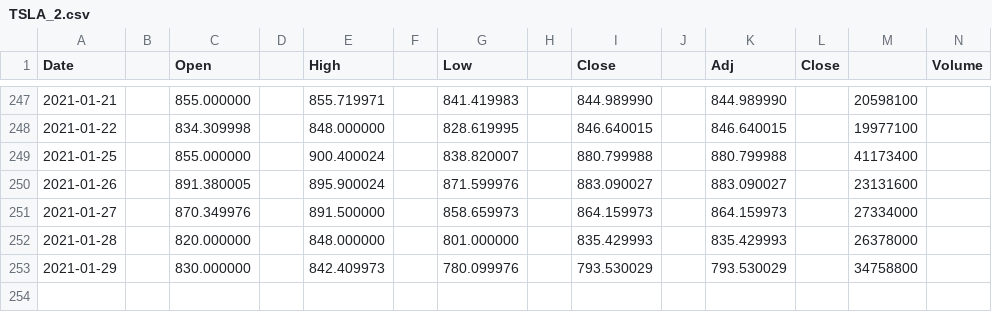
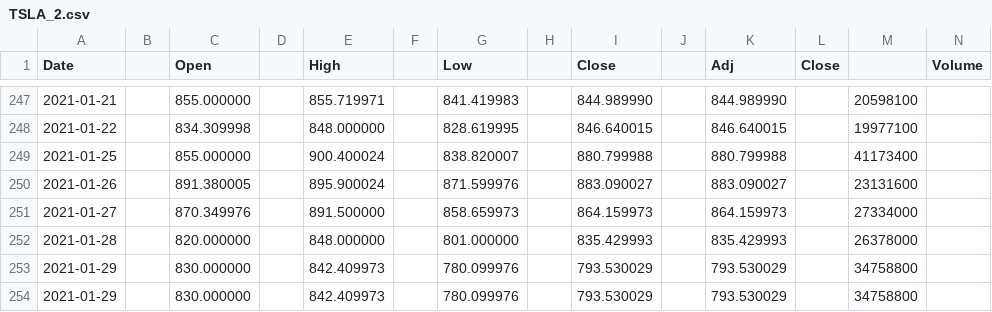
Before and after one commit to vikarepich/brands_project, a CSV file: Stock_Data/TSLA_2.csv, drawn as a sheet; only a part is shown, gaps mark what is left out.

Commit message:
Stock Data

```diff
--- a/Stock_Data/TSLA_2.csv
+++ b/Stock_Data/TSLA_2.csv
@@ -253 +253,2 @@ Date,,Open,,High,,Low,,Close,,Adj,Close,,Volume
 2021-01-29,,830.000000,,842.409973,,780.099976,,793.530029,,793.530029,,34758800
+2021-01-29,,830.000000,,842.409973,,780.099976,,793.530029,,793.530029,,34758800
```
Also changed, not shown: Stock_Data/TSLA.csv, 2 other files.
